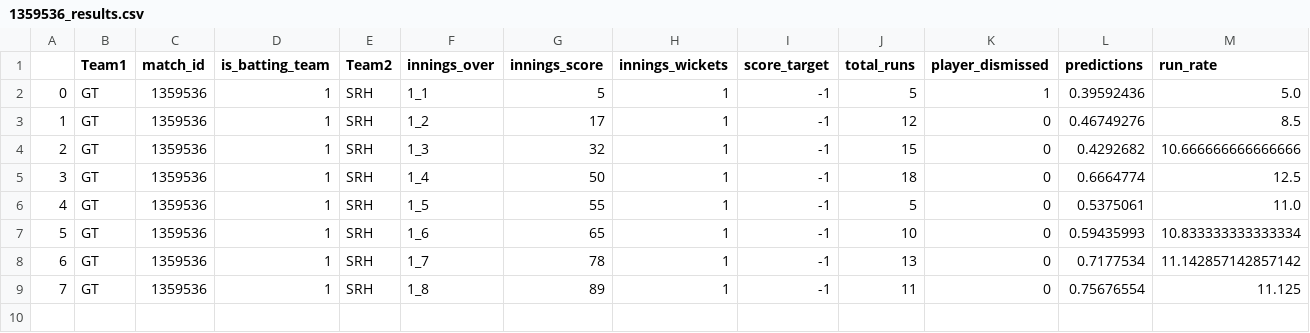
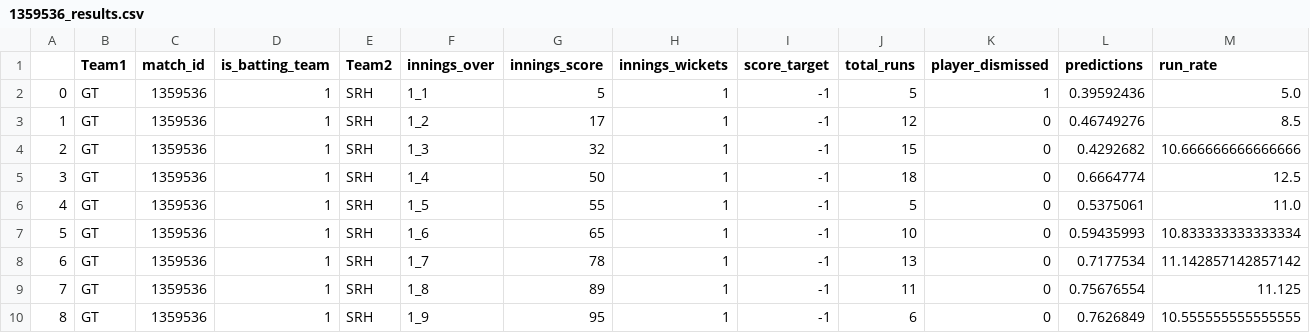
Before and after one commit to kiranbabu2/Jarvis, a CSV file: data/1359536_results.csv, drawn as a sheet; only a part is shown; rows hold the shown columns only; the diff names each change by its address in the sheet, - before the commit and + after, or states it on an @@ line.

Commit message:
Added Results

```diff
--- a/data/1359536_results.csv
+++ b/data/1359536_results.csv
+row 10: 8 | GT | 1359536 | 1 | SRH | 1_9 | 95 | 1 | -1 | 6 | 0 | 0.7626849 | 10.555555555555555
```
